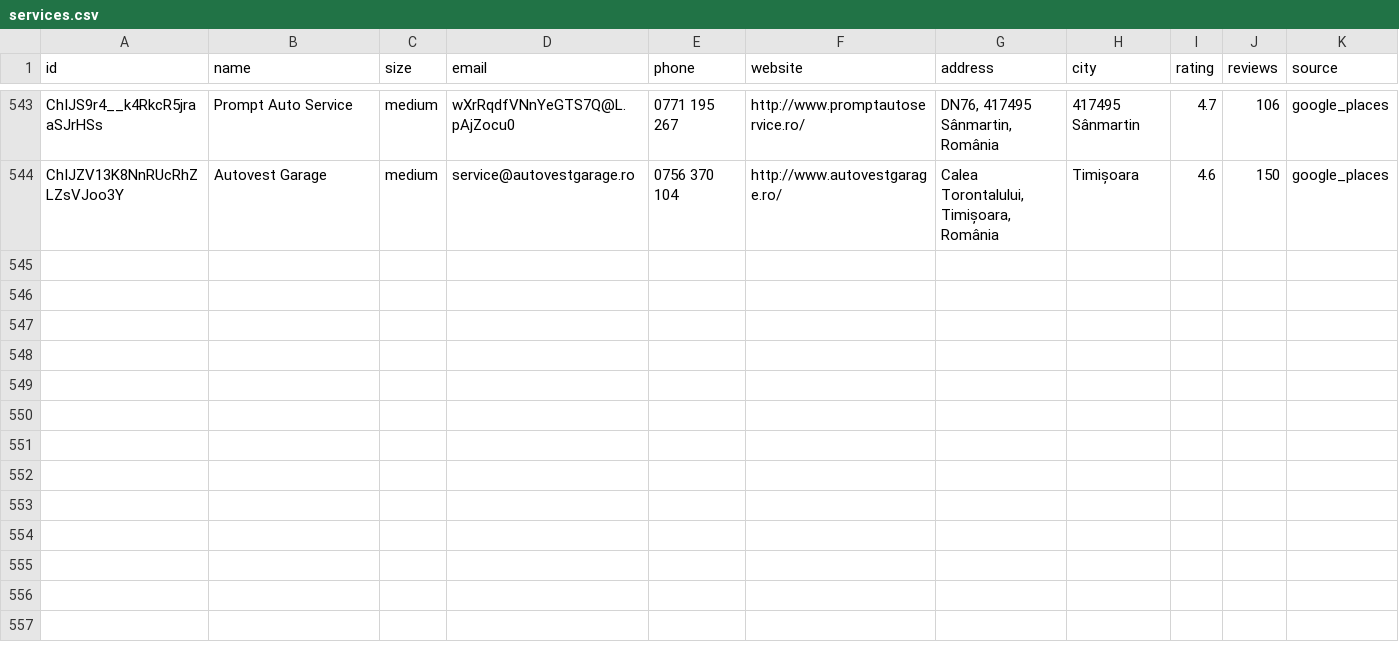
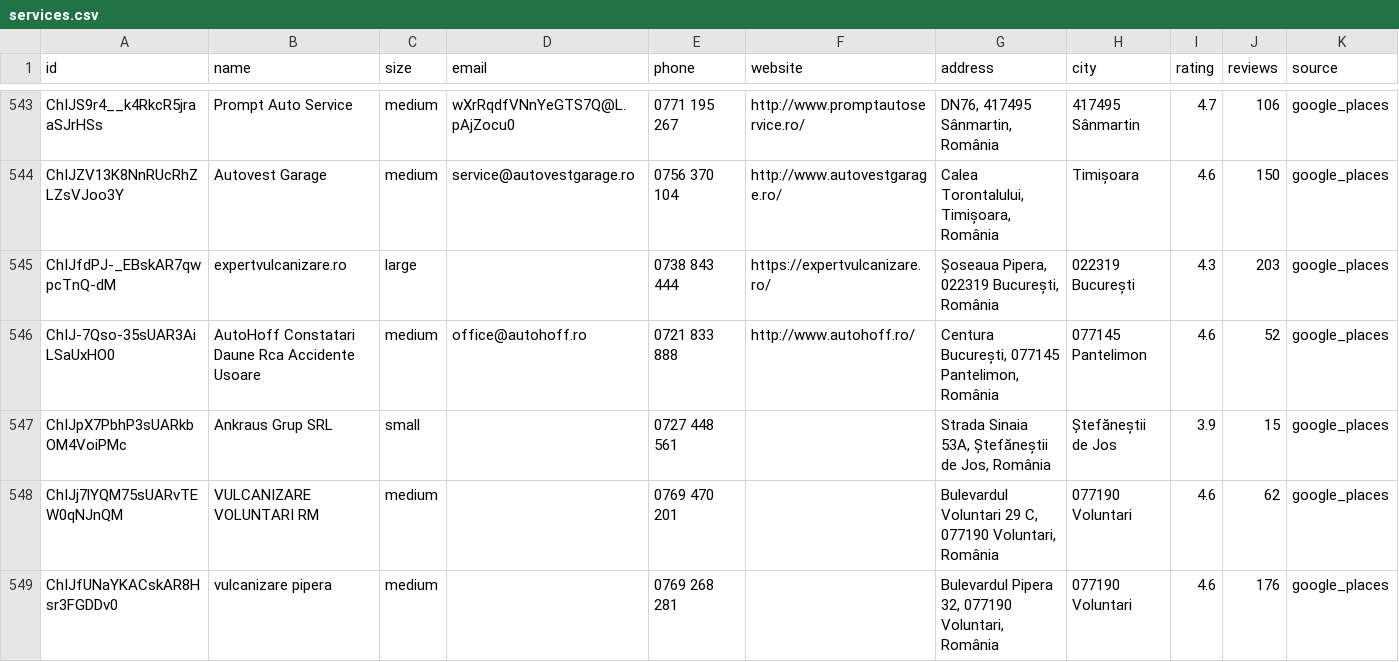
Before and after one commit to thesourr/auto-service-rca-bot, a CSV file: data/services.csv, drawn as a sheet; only a part is shown, gaps mark what is left out; rows hold the shown columns only; the diff covers the shown part only; the diff names each change by its address in the sheet, - before the commit and + after, or states it on an @@ line.

```diff
--- a/data/services.csv
+++ b/data/services.csv
+row 545: ChIJfdPJ-_EBskAR7qwpcTnQ-dM | expertvulcanizare.ro | large |  | 0738 843 444 | https://expertvulcanizare.ro/ | Șoseaua Pipera, 022319 București, România | 022319 București | 4.3 | 203 | google_places
+row 546: ChIJ-7Qso-35sUAR3AiLSaUxHO0 | AutoHoff Constatari Daune Rca Accidente Usoare | medium | office@autohoff.ro | 0721 833 888 | http://www.autohoff.ro/ | Centura București, 077145 Pantelimon, România | 077145 Pantelimon | 4.6 | 52 | google_places
+row 547: ChIJpX7PbhP3sUARkbOM4VoiPMc | Ankraus Grup SRL | small |  | 0727 448 561 |  | Strada Sinaia 53A, Ștefăneștii de Jos, România | Ștefăneștii de Jos | 3.9 | 15 | google_places
+row 548: ChIJj7lYQM75sUARvTEW0qNJnQM | VULCANIZARE VOLUNTARI RM | medium |  | 0769 470 201 |  | Bulevardul Voluntari 29 C, 077190 Voluntari, România | 077190 Voluntari | 4.6 | 62 | google_places
+row 549: ChIJfUNaYKACskAR8Hsr3FGDDv0 | vulcanizare pipera | medium |  | 0769 268 281 |  | Bulevardul Pipera 32, 077190 Voluntari, România | 077190 Voluntari | 4.6 | 176 | google_places
```
Also changed, not shown: 5 added rows elsewhere in this file, 1 other file.
